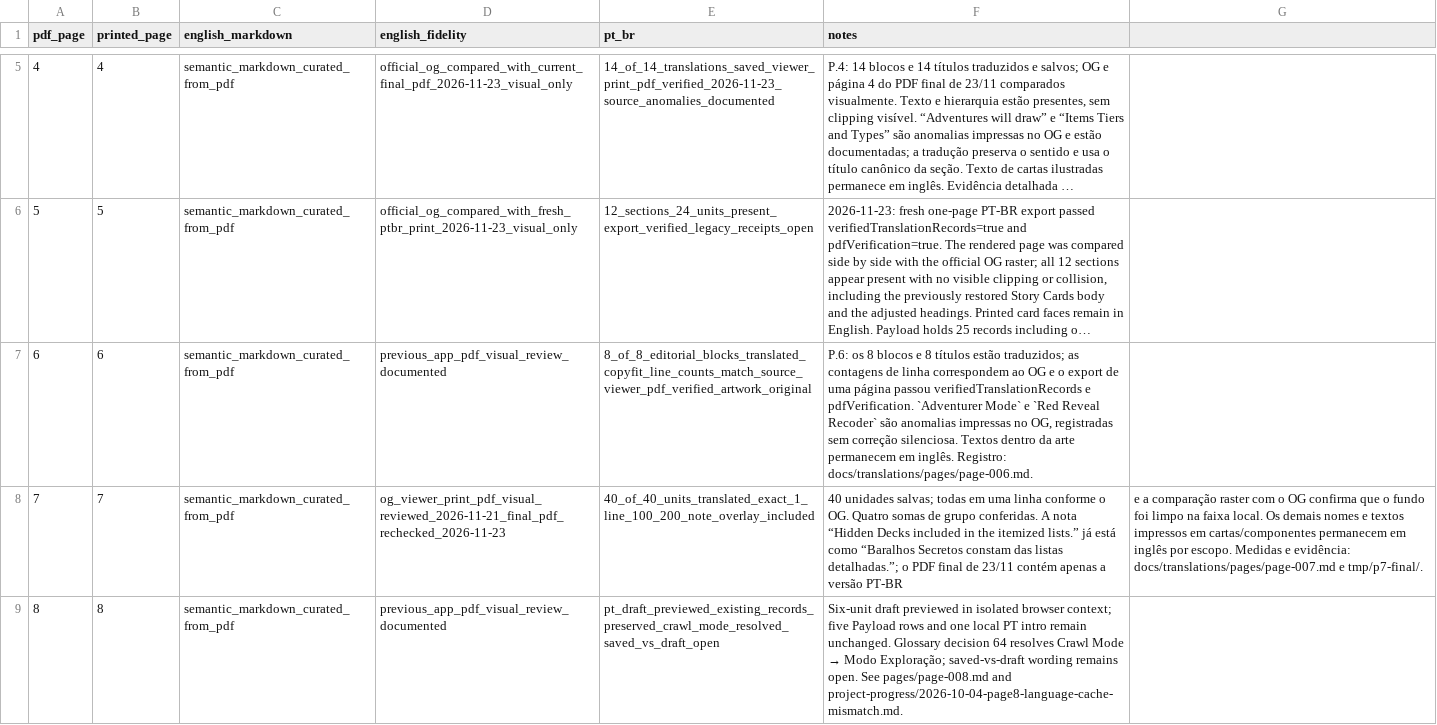
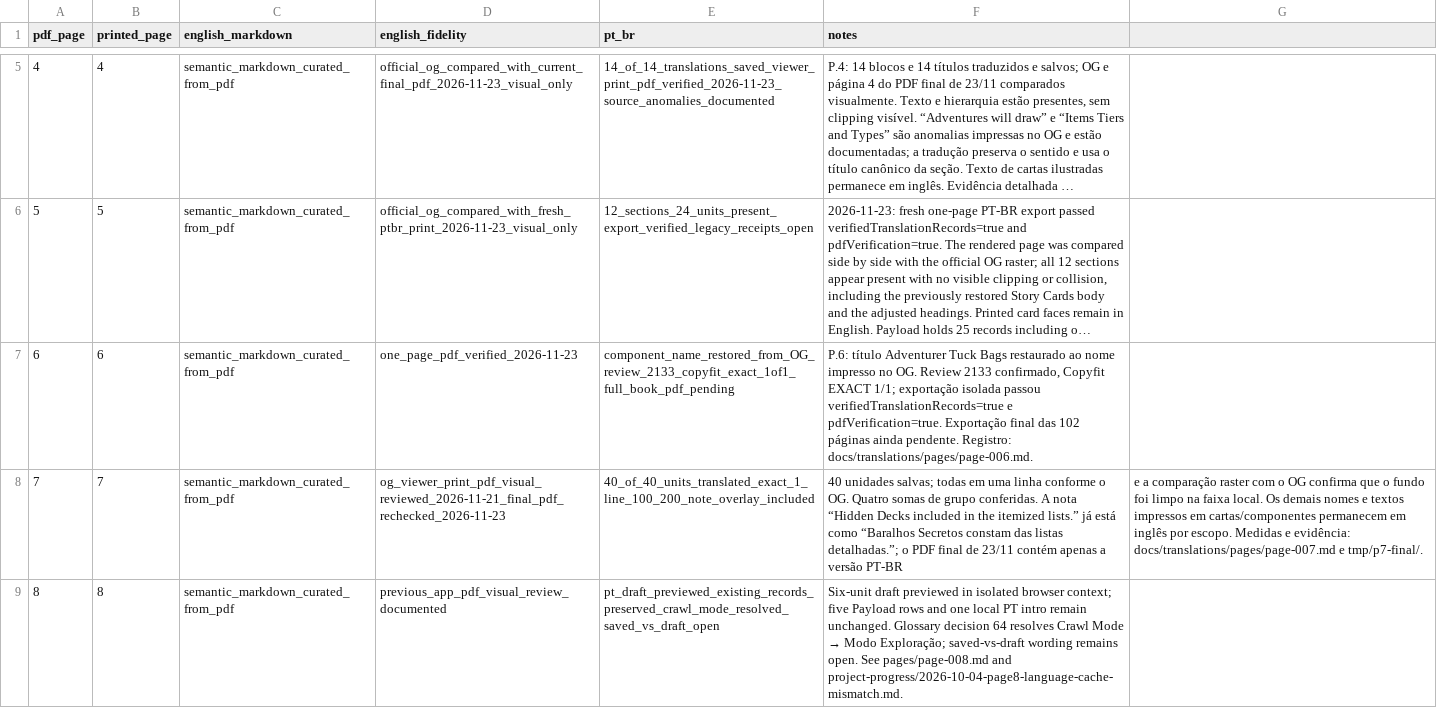
Before and after one commit to devbrunoflorian/middara, a CSV file: docs/translations/page-status.csv, drawn as a sheet; only a part is shown, gaps mark what is left out; long unchanged cells end in …; the diff covers the shown part only; the diff names each change by its address in the sheet, - before the commit and + after, or states it on an @@ line.

Commit message:
docs(translations): preserve Tuck Bag component names

```diff
--- a/docs/translations/page-status.csv
+++ b/docs/translations/page-status.csv
-D7 (english_fidelity): previous_app_pdf_visual_review_documented
+D7 (english_fidelity): one_page_pdf_verified_2026-11-23
-E7 (pt_br): 8_of_8_editorial_blocks_translated_copyfit_line_counts_match_source_viewer_pdf_verified_artwork_original
+E7 (pt_br): component_name_restored_from_OG_review_2133_copyfit_exact_1of1_full_book_pdf_pending
-F7 (notes): P.6: os 8 blocos e 8 títulos estão traduzidos; as contagens de linha correspondem ao OG e o export de uma página passou verifiedTranslationRecords e pdfVerification. `Adventurer Mode` e `Red Reveal Recoder` são anomalias impressas no OG, registradas sem correção silenciosa. Textos dentro da arte permanecem em inglês. Registro: docs/translations/pages/page-006.md.
+F7 (notes): P.6: título Adventurer Tuck Bags restaurado ao nome impresso no OG. Review 2133 confirmado, Copyfit EXACT 1/1; exportação isolada passou verifiedTranslationRecords=true e pdfVerification=true. Exportação final das 102 páginas ainda pendente. Registro: docs/translations/pages/page-006.md.
```
Also changed, not shown: 9 edited cells elsewhere in this file, 12 other files.
